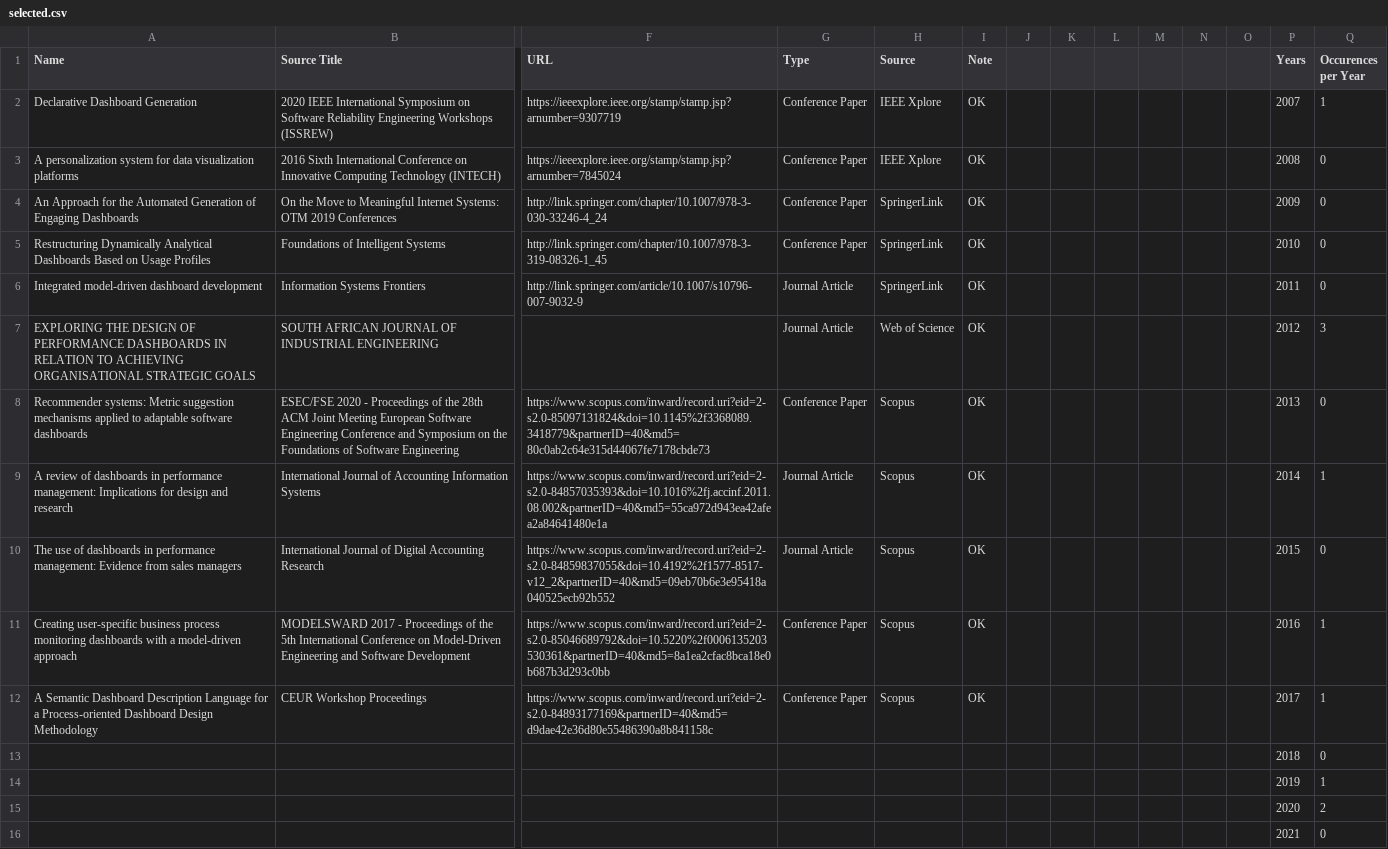
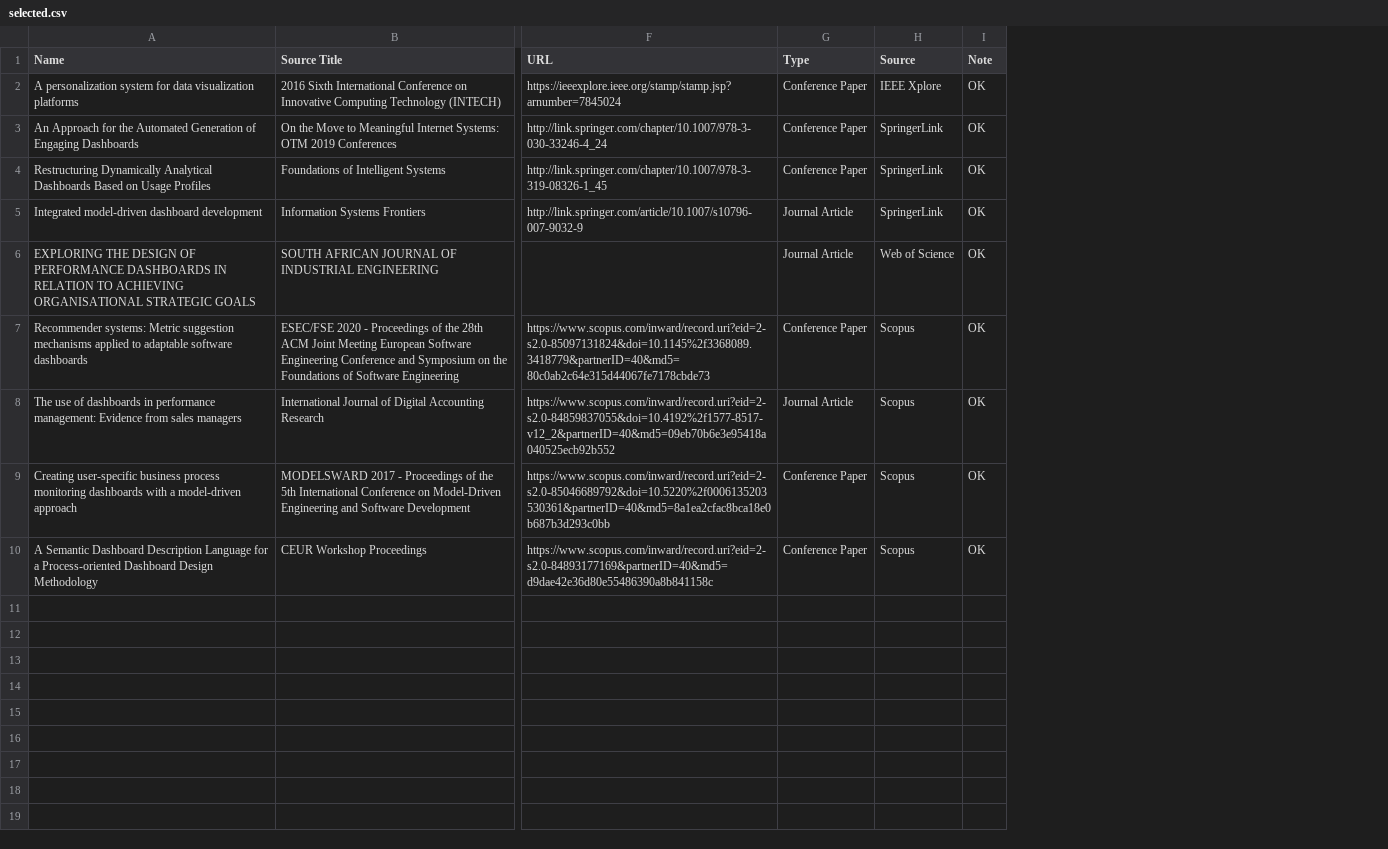
Before and after one commit to d11r/tailored-dashboard-slr, a CSV file: csv/selected.csv, drawn as a sheet; only a part is shown, gaps mark what is left out; removed rows and columns are numbered as before the commit, all else as after; rows hold the shown columns only; the diff names each change by its address in the sheet, - before the commit and + after, or states it on an @@ line.

Commit message:
modify papers

```diff
--- a/csv/selected.csv
+++ b/csv/selected.csv
-column J, empty
-column K, empty
-column L, empty
-column M, empty
-column N, empty
-column O, empty
-column P (Years), rows 3-8: 2008 | 2009 | 2010 | 2011 | 2012 | 2013; rows 10-12: 2015 | 2016 | 2017
-column Q (Occurences per Year), rows 3-8: 0 | 0 | 0 | 0 | 3 | 0; rows 10-12: 0 | 1 | 1
-row 2: Declarative Dashboard Generation | 2020 IEEE International Symposium on Software Reliability Engineering Workshops (ISSREW) | https://ieeexplore.ieee.org/stamp/stamp.jsp?arnumber=9307719 | Conference Paper | IEEE Xplore | OK |  |  |  |  |  |  | 2007 | 1
-row 9: A review of dashboards in performance management: Implications for design and research | International Journal of Accounting Information Systems | https://www.scopus.com/inward/record.uri?eid=2-s2.0-84857035393&doi=10.1016%2fj.accinf.2011.08.002&partnerID=40&md5=55ca972d943ea42afea2a84641480e1a | Journal Article | Scopus | OK |  |  |  |  |  |  | 2014 | 1
-row 13:  |  |  |  |  |  |  |  |  |  |  |  | 2018 | 0
-row 14:  |  |  |  |  |  |  |  |  |  |  |  | 2019 | 1
-row 15:  |  |  |  |  |  |  |  |  |  |  |  | 2020 | 2
-row 16:  |  |  |  |  |  |  |  |  |  |  |  | 2021 | 0
```
Also changed, not shown: csv/final_filtered.csv, csv/ieee_raw.csv, 1 other file.
